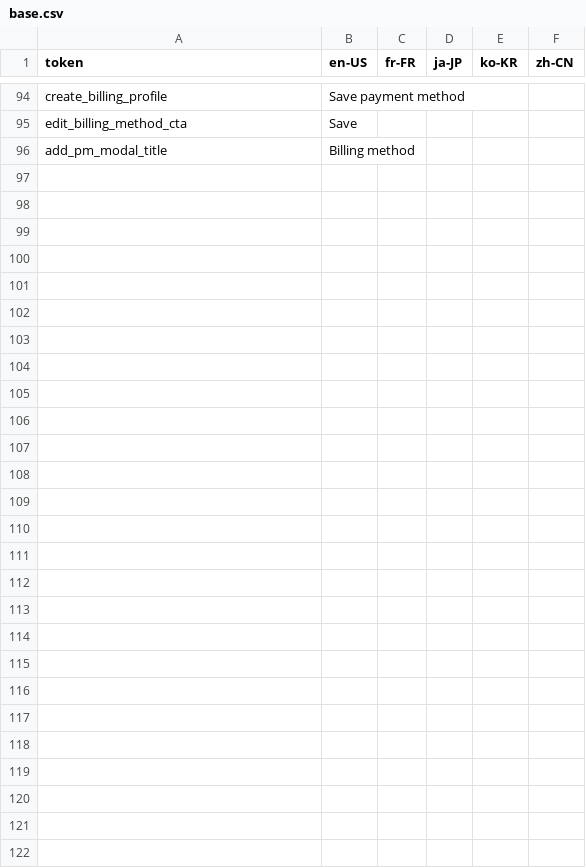
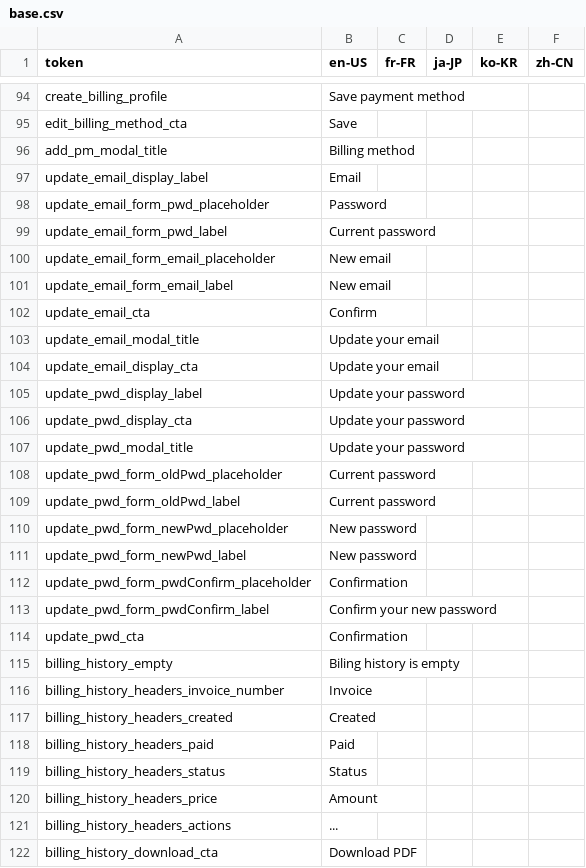
Before and after one commit to fyvue/components, a CSV file: packages/playground/etc/i18n/base.csv, drawn as a sheet; only a part is shown, gaps mark what is left out.

```diff
--- a/packages/playground/etc/i18n/base.csv
+++ b/packages/playground/etc/i18n/base.csv
@@ -96 +96,27 @@
 "add_pm_modal_title","Billing method",,,,,
+"update_email_display_label","Email",,,,,
+"update_email_form_pwd_placeholder","Password",,,,,
+"update_email_form_pwd_label","Current password",,,,,
+"update_email_form_email_placeholder","New email",,,,,
+"update_email_form_email_label","New email",,,,,
+"update_email_cta","Confirm",,,,,
+"update_email_modal_title","Update your email",,,,,
+"update_email_display_cta","Update your email",,,,,
+"update_pwd_display_label","Update your password",,,,,
+"update_pwd_display_cta","Update your password",,,,,
+"update_pwd_modal_title","Update your password",,,,,
+"update_pwd_form_oldPwd_placeholder","Current password",,,,,
+"update_pwd_form_oldPwd_label","Current password",,,,,
+"update_pwd_form_newPwd_placeholder","New password",,,,,
+"update_pwd_form_newPwd_label","New password",,,,,
+"update_pwd_form_pwdConfirm_placeholder","Confirmation",,,,,
+"update_pwd_form_pwdConfirm_label","Confirm your new password",,,,,
+"update_pwd_cta","Confirmation",,,,,
+"billing_history_empty","Biling history is empty",,,,,
+"billing_history_headers_invoice_number","Invoice",,,,,
+"billing_history_headers_created","Created",,,,,
+"billing_history_headers_paid","Paid",,,,,
+"billing_history_headers_status","Status",,,,,
+"billing_history_headers_price","Amount",,,,,
+"billing_history_headers_actions","...",,,,,
+"billing_history_download_cta","Download PDF",,,,,
```
Also changed, not shown: 13 other files.
